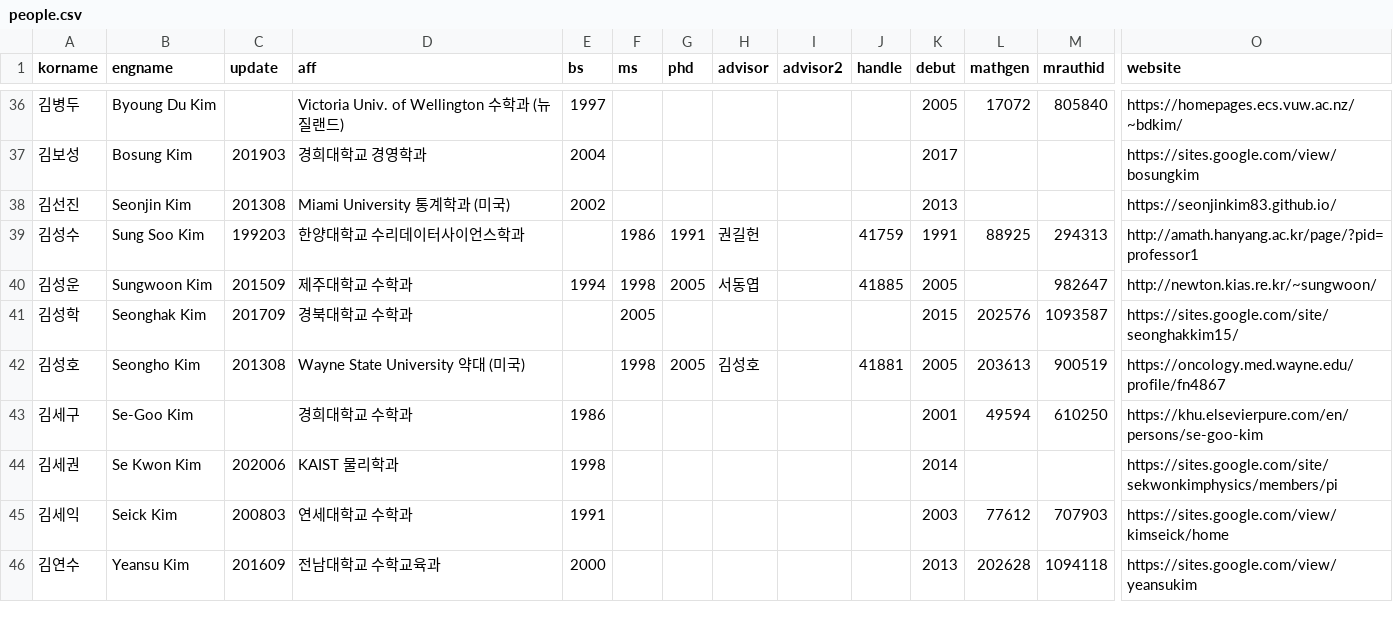
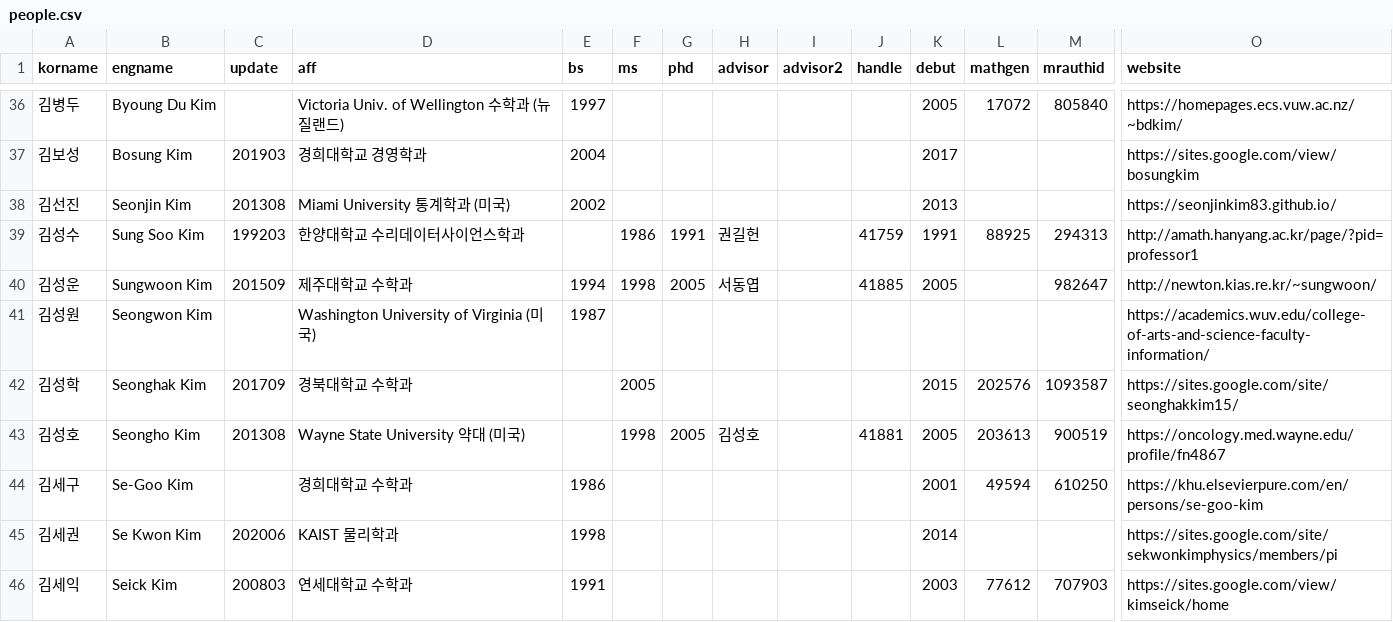
Before and after one commit to mathsci-kaist/mathsci-kaist.github.io, a CSV file: _data/people.csv, drawn as a sheet; only a part is shown, gaps mark what is left out; the shorter side is filled out with more unchanged rows; rows hold the shown columns only; the diff names each change by its address in the sheet, - before the commit and + after, or states it on an @@ line.

Commit message:
S Kim

```diff
--- a/_data/people.csv
+++ b/_data/people.csv
+row 41: 김성원 | Seongwon Kim |  | Washington University of Virginia (미국) | 1987 |  |  |  |  |  |  |  |  | https://academics.wuv.edu/college-of-arts-and-science-faculty-information/
```
